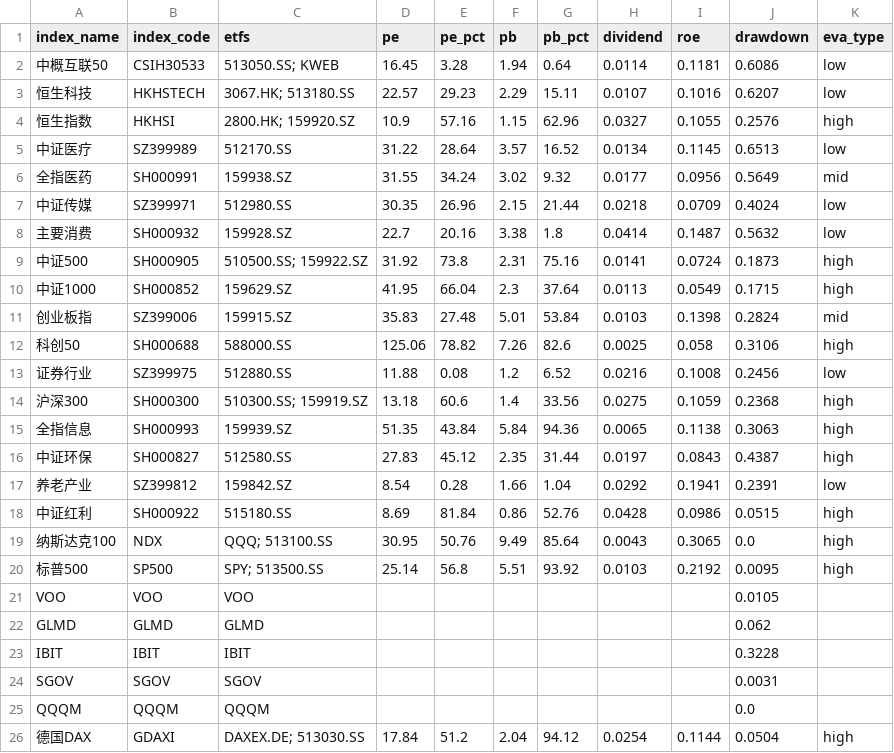
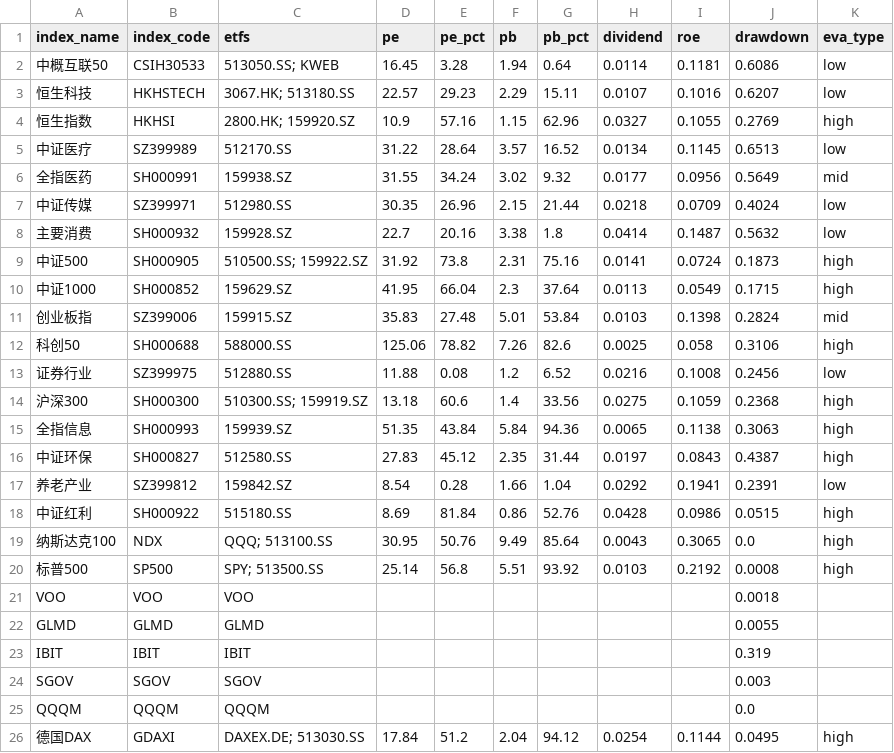
Before and after one commit to viniedodo/etf-dashboard-auto, a CSV file: docs/assets.csv, drawn as a sheet.

```diff
--- a/docs/assets.csv
+++ b/docs/assets.csv
@@ -3,3 +3,3 @@ index_name,index_code,etfs,pe,pe_pct,pb,pb_pct,dividend,roe,drawdown,eva_type
 恒生科技,HKHSTECH,3067.HK; 513180.SS,22.57,29.23,2.29,15.11,0.0107,0.1016,0.6207,low
-恒生指数,HKHSI,2800.HK; 159920.SZ,10.9,57.16,1.15,62.96,0.0327,0.1055,0.2576,high
+恒生指数,HKHSI,2800.HK; 159920.SZ,10.9,57.16,1.15,62.96,0.0327,0.1055,0.2769,high
 中证医疗,SZ399989,512170.SS,31.22,28.64,3.57,16.52,0.0134,0.1145,0.6513,low
@@ -19,8 +19,8 @@ index_name,index_code,etfs,pe,pe_pct,pb,pb_pct,dividend,roe,drawdown,eva_type
 纳斯达克100,NDX,QQQ; 513100.SS,30.95,50.76,9.49,85.64,0.0043,0.3065,0.0,high
-标普500,SP500,SPY; 513500.SS,25.14,56.8,5.51,93.92,0.0103,0.2192,0.0095,high
-VOO,VOO,VOO,,,,,,,0.0105,
-GLMD,GLMD,GLMD,,,,,,,0.062,
-IBIT,IBIT,IBIT,,,,,,,0.3228,
-SGOV,SGOV,SGOV,,,,,,,0.0031,
+标普500,SP500,SPY; 513500.SS,25.14,56.8,5.51,93.92,0.0103,0.2192,0.0008,high
+VOO,VOO,VOO,,,,,,,0.0018,
+GLMD,GLMD,GLMD,,,,,,,0.0055,
+IBIT,IBIT,IBIT,,,,,,,0.319,
+SGOV,SGOV,SGOV,,,,,,,0.003,
 QQQM,QQQM,QQQM,,,,,,,0.0,
-德国DAX,GDAXI,DAXEX.DE; 513030.SS,17.84,51.2,2.04,94.12,0.0254,0.1144,0.0504,high
+德国DAX,GDAXI,DAXEX.DE; 513030.SS,17.84,51.2,2.04,94.12,0.0254,0.1144,0.0495,high
```
